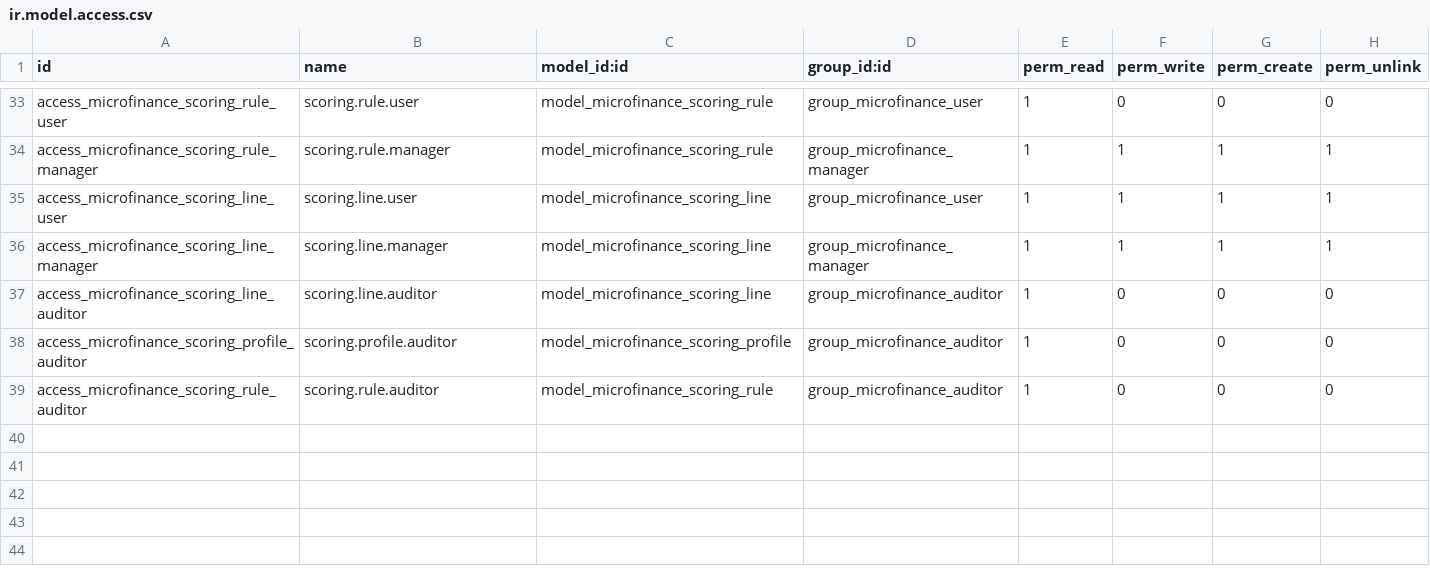
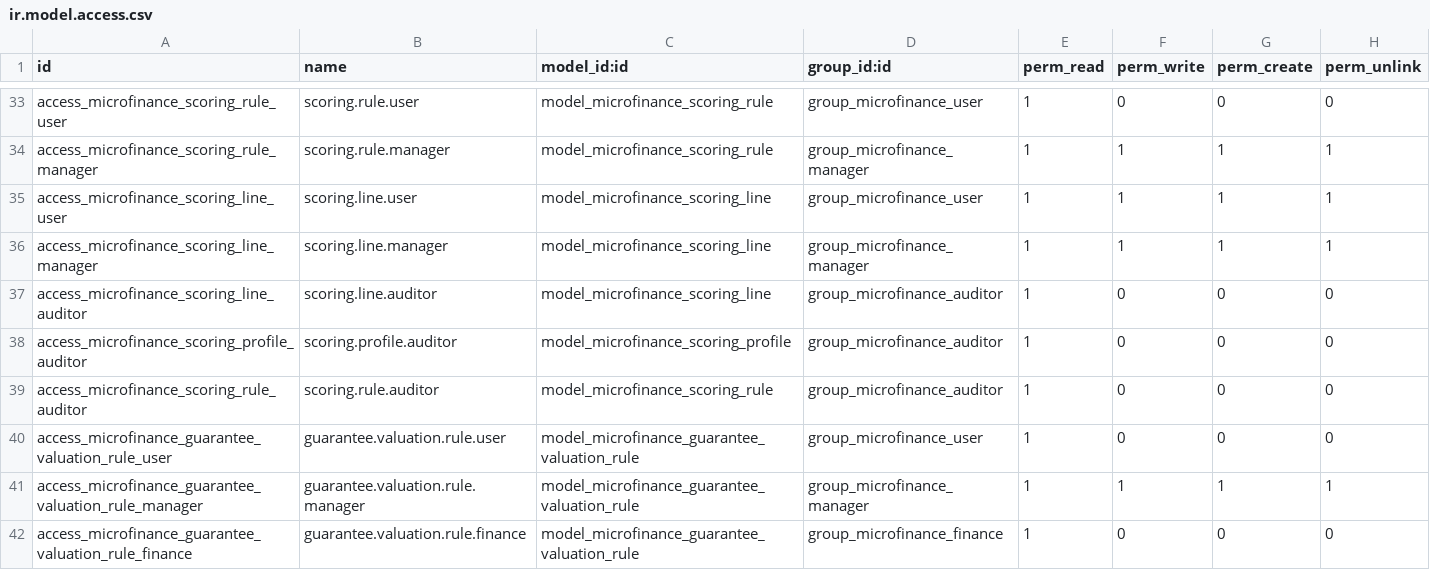
Before and after one commit to jeranut/imf, a CSV file: microfinance_loan_management/security/ir.model.access.csv, drawn as a sheet; only a part is shown, gaps mark what is left out.

```diff
--- a/microfinance_loan_management/security/ir.model.access.csv
+++ b/microfinance_loan_management/security/ir.model.access.csv
@@ -39 +39,4 @@ access_microfinance_scoring_profile_auditor,scoring.profile.auditor,model_microf
 access_microfinance_scoring_rule_auditor,scoring.rule.auditor,model_microfinance_scoring_rule,group_microfinance_auditor,1,0,0,0
+access_microfinance_guarantee_valuation_rule_user,guarantee.valuation.rule.user,model_microfinance_guarantee_valuation_rule,group_microfinance_user,1,0,0,0
+access_microfinance_guarantee_valuation_rule_manager,guarantee.valuation.rule.manager,model_microfinance_guarantee_valuation_rule,group_microfinance_manager,1,1,1,1
+access_microfinance_guarantee_valuation_rule_finance,guarantee.valuation.rule.finance,model_microfinance_guarantee_valuation_rule,group_microfinance_finance,1,0,0,0
```
Also changed, not shown: 11 other files.
